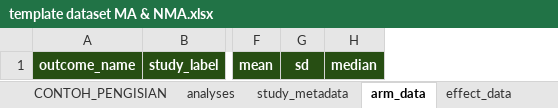
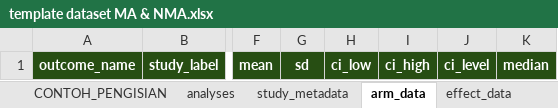
Before and after one commit to auctusstore-arch/kode-r-ma-nma, an Excel workbook: template dataset MA & NMA.xlsx, sheet arm_data, drawn as a sheet; only a part is shown, gaps mark what is left out; values as stored, in another font and other column widths than the file's, no borders; table styles not drawn; the diff names each change by its address in the sheet, - before the commit and + after, or states it on an @@ line.

Commit message:
feat(continuous): accept arm-level mean plus CI
Derive SD from mean and 95% CI (Cochrane 6.5.2.2) in V2.3 arm_data
and in the legacy V1 engine. Refresh the Excel template with
ci_low, ci_high, and ci_level columns.

```diff
--- a/template dataset MA & NMA.xlsx (sheet arm_data)
+++ b/template dataset MA & NMA.xlsx (sheet arm_data)
+column H, row 1: ci_low
+column I, row 1: ci_high
+column J, row 1: ci_level
```
Also changed, not shown: sheet CONTOH_PENGISIAN, 6 other files.
